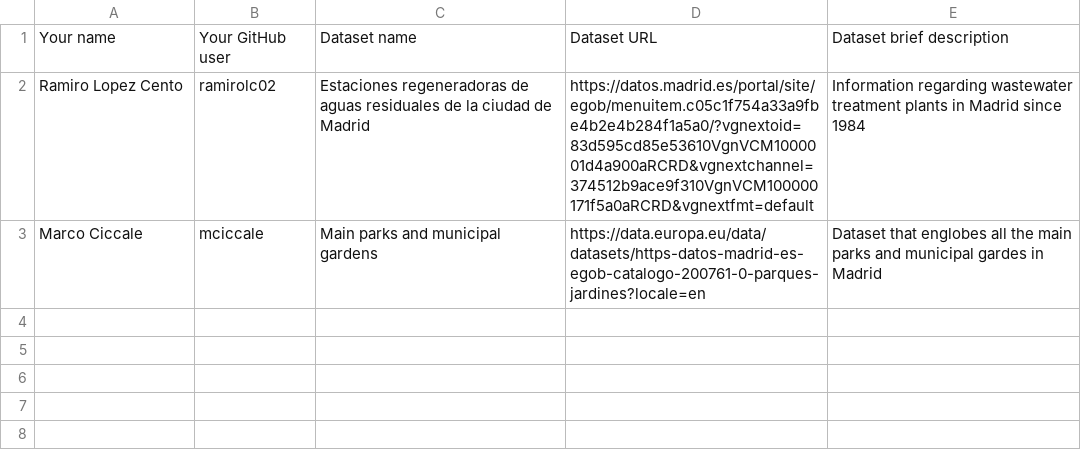
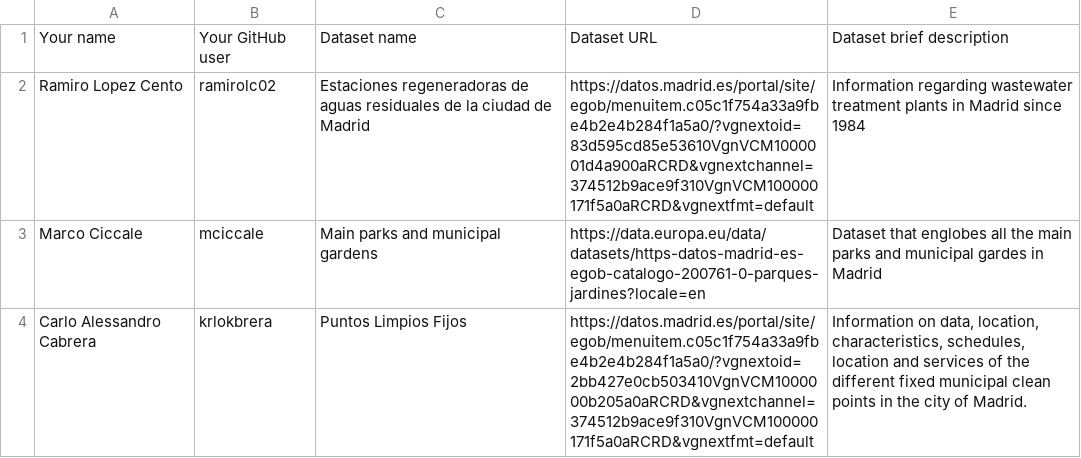
Before and after one commit to FacultadInformatica-LinkedData/Curso2023-2024, a CSV file: Assignment1/DatasetDescriptions.csv, drawn as a sheet.

Commit message:
Update DatasetDescriptions.csv

```diff
--- a/Assignment1/DatasetDescriptions.csv
+++ b/Assignment1/DatasetDescriptions.csv
@@ -3 +3,2 @@ Ramiro Lopez Cento;  ramirolc02; Estaciones regeneradoras de aguas residuales de
 Marco Ciccale; mciccale; Main parks and municipal gardens; https://data.europa.eu/data/datasets/https-datos-madrid-es-egob-catalogo-200761-0-parques-jardines?locale=en; Dataset that englobes all the main parks and municipal gardes in Madrid
+Carlo Alessandro Cabrera; krlokbrera; Puntos Limpios Fijos; https://datos.madrid.es/portal/site/egob/menuitem.c05c1f754a33a9fbe4b2e4b284f1a5a0/?vgnextoid=2bb427e0cb503410VgnVCM1000000b205a0aRCRD&vgnextchannel=374512b9ace9f310VgnVCM100000171f5a0aRCRD&vgnextfmt=default ; Information on data, location, characteristics, schedules, location and services of the different fixed municipal clean points in the city of Madrid.
```
